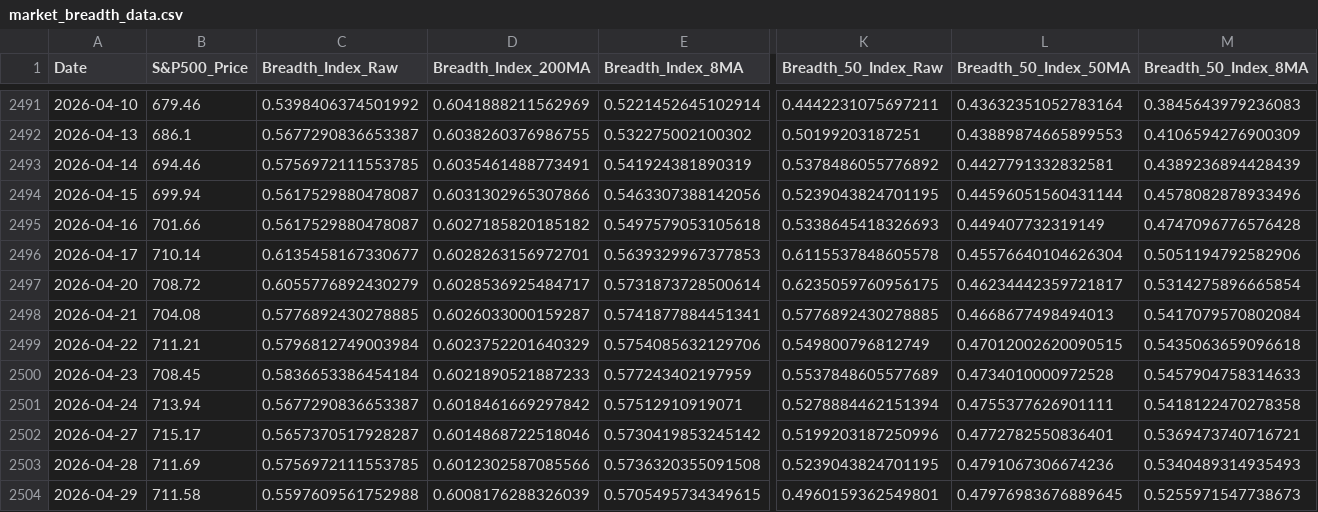
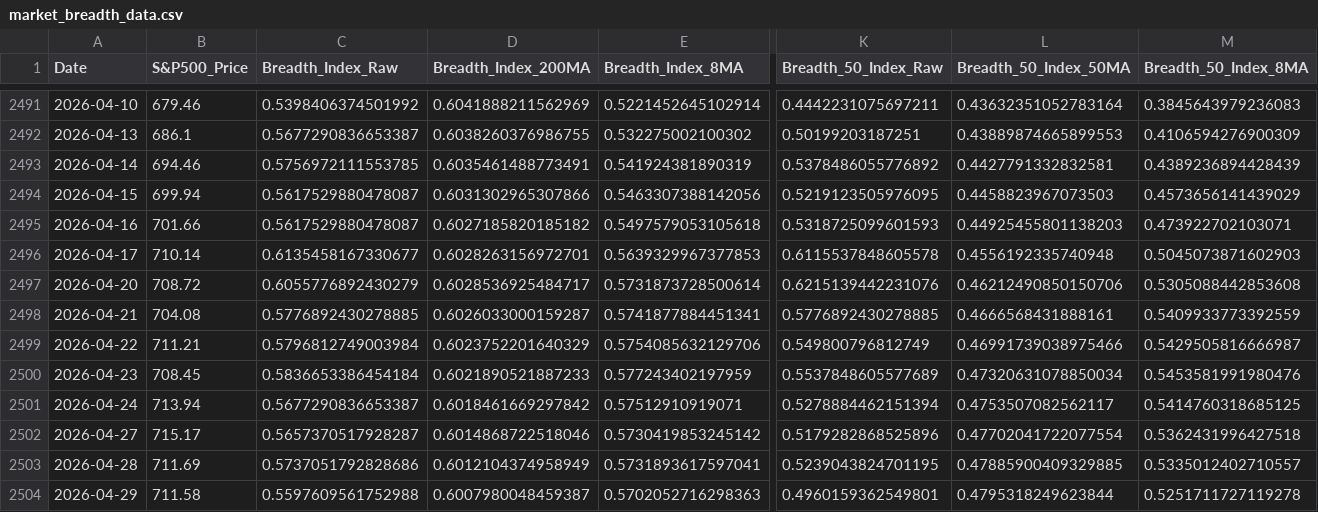
Before and after one commit to YONGJINSONG/market, a CSV file: data/breadth/market_breadth_data.csv, drawn as a sheet; only a part is shown, gaps mark what is left out; the diff covers the shown part only; the diff names each change by its address in the sheet, - before the commit and + after, or states it on an @@ line.

```diff
--- a/data/breadth/market_breadth_data.csv
+++ b/data/breadth/market_breadth_data.csv
-K2494 (Breadth_50_Index_Raw): 0.5239043824701195
+K2494 (Breadth_50_Index_Raw): 0.5219123505976095
-L2494 (Breadth_50_Index_50MA): 0.44596051560431144
+L2494 (Breadth_50_Index_50MA): 0.4458823967073503
-M2494 (Breadth_50_Index_8MA): 0.4578082878933496
+M2494 (Breadth_50_Index_8MA): 0.4573656141439029
-K2495 (Breadth_50_Index_Raw): 0.5338645418326693
+K2495 (Breadth_50_Index_Raw): 0.5318725099601593
-L2495 (Breadth_50_Index_50MA): 0.449407732319149
+L2495 (Breadth_50_Index_50MA): 0.44925455801138203
-M2495 (Breadth_50_Index_8MA): 0.4747096776576428
+M2495 (Breadth_50_Index_8MA): 0.473922702103071
-L2496 (Breadth_50_Index_50MA): 0.45576640104626304
+L2496 (Breadth_50_Index_50MA): 0.4556192335740948
-M2496 (Breadth_50_Index_8MA): 0.5051194792582906
+M2496 (Breadth_50_Index_8MA): 0.5045073871602903
-K2497 (Breadth_50_Index_Raw): 0.6235059760956175
+K2497 (Breadth_50_Index_Raw): 0.6215139442231076
-L2497 (Breadth_50_Index_50MA): 0.46234442359721817
+L2497 (Breadth_50_Index_50MA): 0.46212490850150706
-M2497 (Breadth_50_Index_8MA): 0.5314275896665854
+M2497 (Breadth_50_Index_8MA): 0.5305088442853608
-L2498 (Breadth_50_Index_50MA): 0.4668677498494013
+L2498 (Breadth_50_Index_50MA): 0.4666568431888161
-M2498 (Breadth_50_Index_8MA): 0.5417079570802084
+M2498 (Breadth_50_Index_8MA): 0.5409933773392559
-L2499 (Breadth_50_Index_50MA): 0.47012002620090515
+L2499 (Breadth_50_Index_50MA): 0.46991739038975466
-M2499 (Breadth_50_Index_8MA): 0.5435063659096618
+M2499 (Breadth_50_Index_8MA): 0.5429505816666987
-L2500 (Breadth_50_Index_50MA): 0.4734010000972528
+L2500 (Breadth_50_Index_50MA): 0.47320631078850034
-M2500 (Breadth_50_Index_8MA): 0.5457904758314633
+M2500 (Breadth_50_Index_8MA): 0.5453581991980476
-L2501 (Breadth_50_Index_50MA): 0.4755377626901111
+L2501 (Breadth_50_Index_50MA): 0.4753507082562117
-M2501 (Breadth_50_Index_8MA): 0.5418122470278358
+M2501 (Breadth_50_Index_8MA): 0.5414760318685125
-K2502 (Breadth_50_Index_Raw): 0.5199203187250996
+K2502 (Breadth_50_Index_Raw): 0.5179282868525896
-L2502 (Breadth_50_Index_50MA): 0.4772782550836401
+L2502 (Breadth_50_Index_50MA): 0.47702041722077554
-M2502 (Breadth_50_Index_8MA): 0.5369473740716721
+M2502 (Breadth_50_Index_8MA): 0.5362431996427518
-C2503 (Breadth_Index_Raw): 0.5756972111553785
+C2503 (Breadth_Index_Raw): 0.5737051792828686
-D2503 (Breadth_Index_200MA): 0.6012302587085566
+D2503 (Breadth_Index_200MA): 0.6012104374958949
-E2503 (Breadth_Index_8MA): 0.5736320355091508
+E2503 (Breadth_Index_8MA): 0.5731893617597041
-L2503 (Breadth_50_Index_50MA): 0.4791067306674236
+L2503 (Breadth_50_Index_50MA): 0.47885900409329885
-M2503 (Breadth_50_Index_8MA): 0.5340489314935493
+M2503 (Breadth_50_Index_8MA): 0.5335012402710557
-D2504 (Breadth_Index_200MA): 0.6008176288326039
+D2504 (Breadth_Index_200MA): 0.6007980048459387
-E2504 (Breadth_Index_8MA): 0.5705495734349615
+E2504 (Breadth_Index_8MA): 0.5702052716298363
-L2504 (Breadth_50_Index_50MA): 0.47976983676889645
+L2504 (Breadth_50_Index_50MA): 0.4795318249623844
-M2504 (Breadth_50_Index_8MA): 0.5255971547738673
+M2504 (Breadth_50_Index_8MA): 0.5251711727119278
```
Also changed, not shown: 46 edited cells elsewhere in this file, 6 other files.
